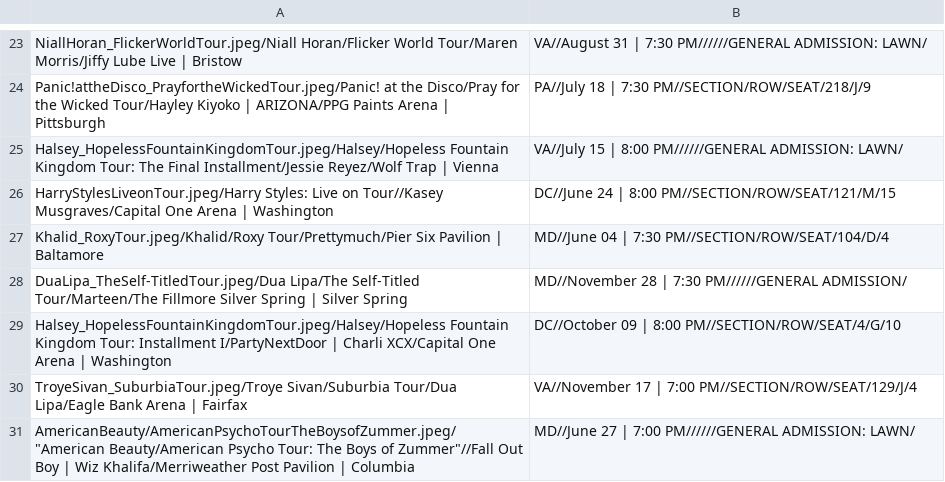
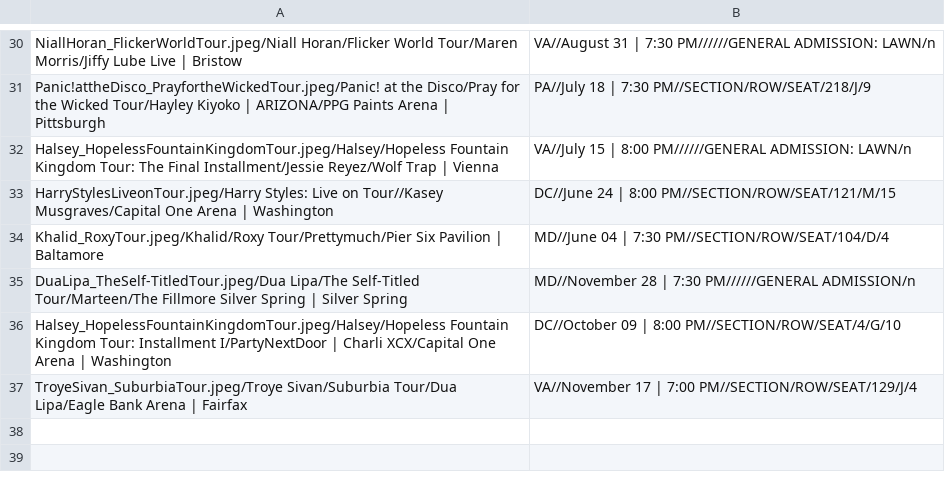
Before and after one commit to meglin234/concert-cards, a CSV file: ConcertCards_2.1/data/ProcessedTicketData.csv, drawn as a sheet; only a part is shown, gaps mark what is left out; removed rows and columns are numbered as before the commit, all else as after; the diff covers the shown part only; the diff names each change by its address in the sheet, - before the commit and + after, or states it on an @@ line.

```diff
--- a/ConcertCards_2.1/data/ProcessedTicketData.csv
+++ b/ConcertCards_2.1/data/ProcessedTicketData.csv
-B30: …PM//////GENERAL ADMISSION: LAWN/
+B30: …PM//////GENERAL ADMISSION: LAWN/n
-B32: …PM//////GENERAL ADMISSION: LAWN/
+B32: …PM//////GENERAL ADMISSION: LAWN/n
-B35: …7:30 PM//////GENERAL ADMISSION/
+B35: …7:30 PM//////GENERAL ADMISSION/n
-row 31: AmericanBeauty/AmericanPsychoTourTheBoysofZummer.jpeg/"American Beauty/American Psycho Tour: The Boys of Zummer"//Fall Out Boy | Wiz Khalifa/Merriweather Post Pavilion | Columbia | MD//June 27 | 7:00 PM//////GENERAL ADMISSION: LAWN/
```
Also changed, not shown: 7 added rows and 15 edited cells elsewhere in this file, ConcertCards_2.1/data/RawConcertTicketData.csv.
